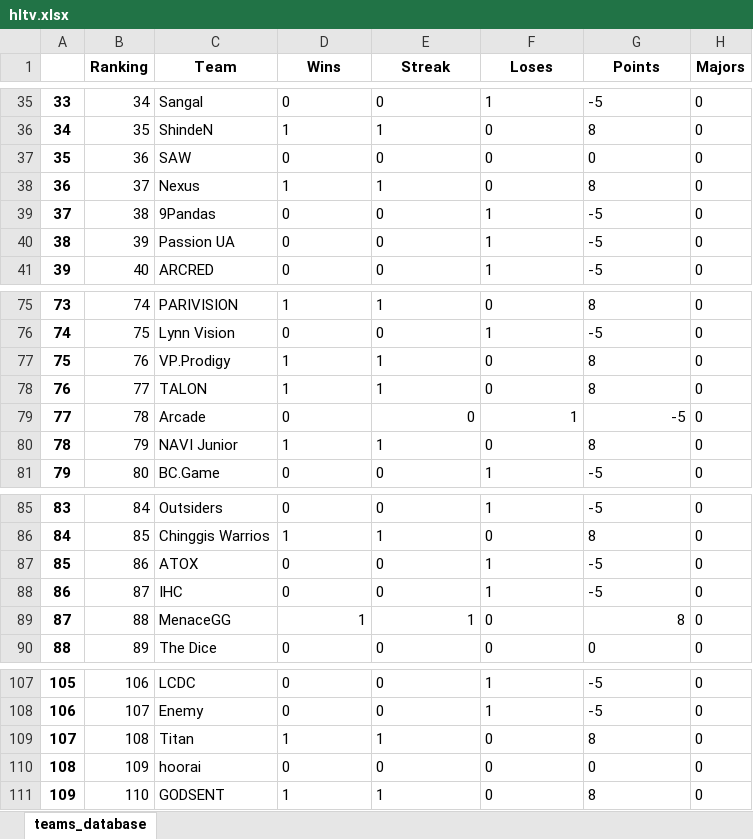
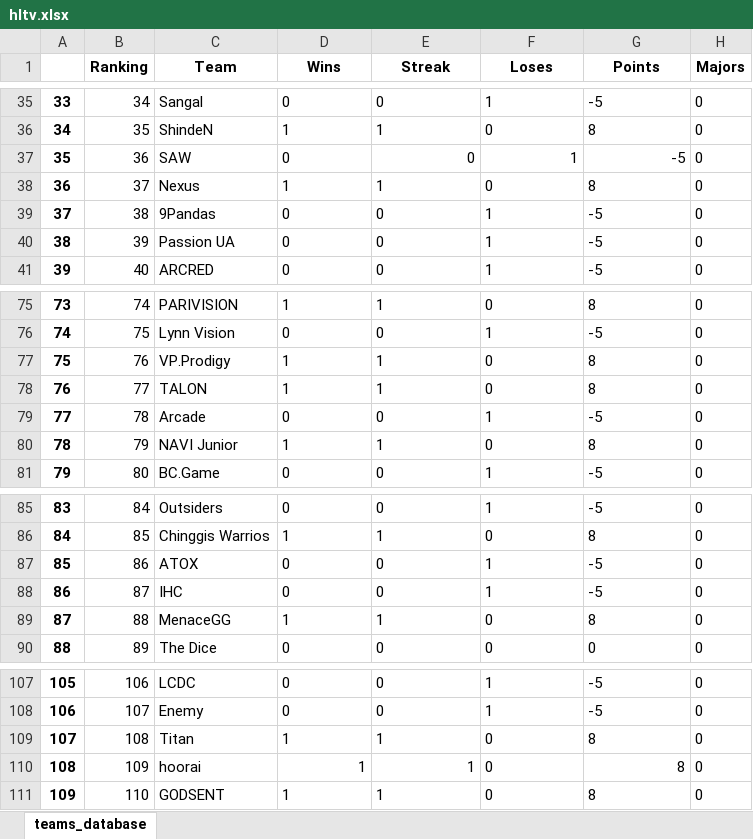
Before and after one commit to kilzys/cs_teams_manager, an Excel workbook: hltv.xlsx, sheet teams_database, drawn as a sheet; only a part is shown, gaps mark what is left out; values as stored, in another font and other column widths than the file's, no borders; the diff names each change by its address in the sheet, - before the commit and + after, or states it on an @@ line.

Commit message:
Database update 1.0

```diff
--- a/hltv.xlsx (sheet teams_database)
+++ b/hltv.xlsx (sheet teams_database)
-E37 alignment: left
+E37 alignment: right
-F37 (Loses): 0
+F37 (Loses): 1
-G37 (Points): 0
+G37 (Points): -5
-E79:G79 alignment: right
+E79:G79 alignment: left
-D89:E89 alignment: right
+D89:E89 alignment: left
-G89 alignment: right
+G89 alignment: left
-D110 (Wins): 0
+D110 (Wins): 1
-E110 (Streak): 0
+E110 (Streak): 1
-G110 (Points): 0
+G110 (Points): 8
```
Also changed, not shown: 1 other file.
